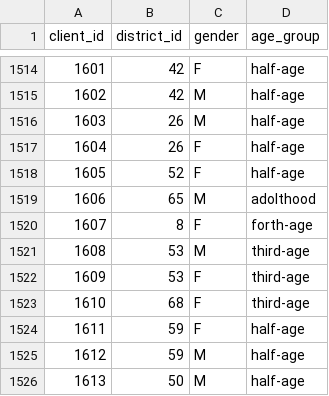
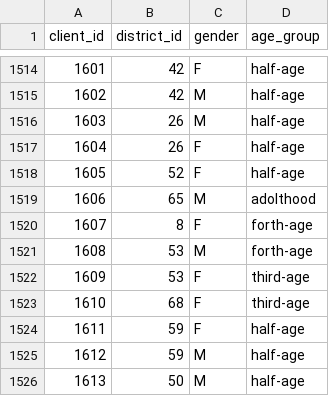
Before and after one commit to 2dukes/PROJ_AC_2122, a CSV file: preprocessed/client.csv, drawn as a sheet; only a part is shown, gaps mark what is left out.

```diff
--- a/preprocessed/client.csv
+++ b/preprocessed/client.csv
@@ -1520,3 +1520,3 @@ client_id,district_id,gender,age_group
 1607,8,F,forth-age
-1608,53,M,third-age
+1608,53,M,forth-age
 1609,53,F,third-age
```
Also changed, not shown: preprocessed/account.csv, preprocessed/district.csv, 6 other files.
